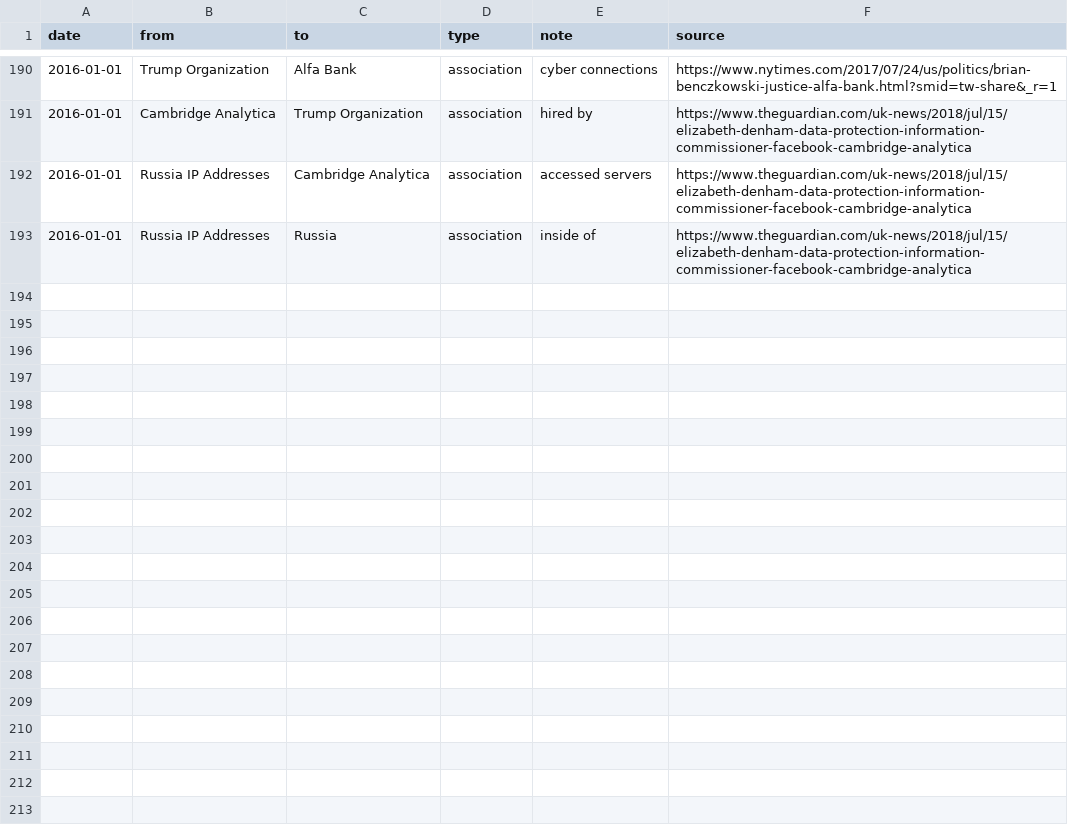
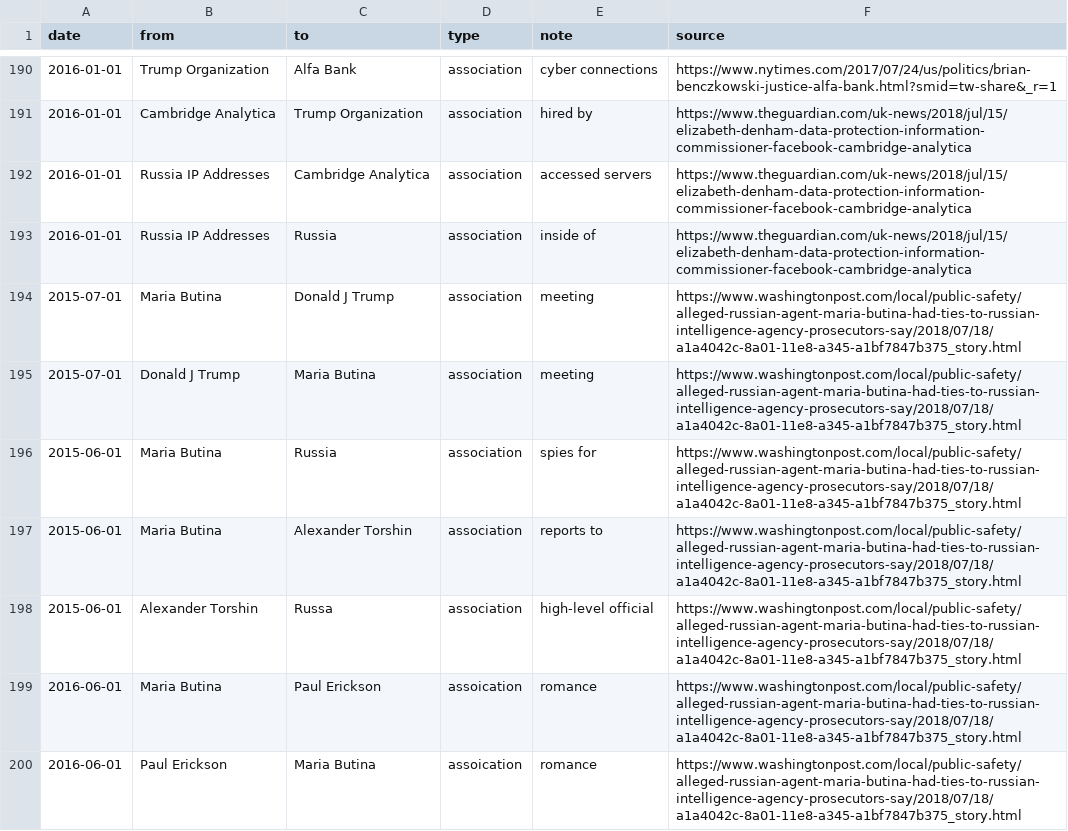
Before and after one commit to schnee/tangled, a CSV file: data/tangled.csv, drawn as a sheet; only a part is shown, gaps mark what is left out; the diff names each change by its address in the sheet, - before the commit and + after, or states it on an @@ line.

```diff
--- a/data/tangled.csv
+++ b/data/tangled.csv
+row 194: 2015-07-01 | Maria Butina | Donald J Trump | association | meeting | https://www.washingtonpost.com/local/public-safety/alleged-russian-agent-maria-butina-had-ties-to-russian-intelligence-agency-prosecutors-say/2018/07/18/a1a4042c-8a01-11e8-a345-a1bf7847b375_story.html
+row 195: 2015-07-01 | Donald J Trump | Maria Butina | association | meeting | https://www.washingtonpost.com/local/public-safety/alleged-russian-agent-maria-butina-had-ties-to-russian-intelligence-agency-prosecutors-say/2018/07/18/a1a4042c-8a01-11e8-a345-a1bf7847b375_story.html
+row 196: 2015-06-01 | Maria Butina | Russia | association | spies for | https://www.washingtonpost.com/local/public-safety/alleged-russian-agent-maria-butina-had-ties-to-russian-intelligence-agency-prosecutors-say/2018/07/18/a1a4042c-8a01-11e8-a345-a1bf7847b375_story.html
+row 197: 2015-06-01 | Maria Butina | Alexander Torshin | association | reports to | https://www.washingtonpost.com/local/public-safety/alleged-russian-agent-maria-butina-had-ties-to-russian-intelligence-agency-prosecutors-say/2018/07/18/a1a4042c-8a01-11e8-a345-a1bf7847b375_story.html
+row 198: 2015-06-01 | Alexander Torshin | Russa | association | high-level official | https://www.washingtonpost.com/local/public-safety/alleged-russian-agent-maria-butina-had-ties-to-russian-intelligence-agency-prosecutors-say/2018/07/18/a1a4042c-8a01-11e8-a345-a1bf7847b375_story.html
+row 199: 2016-06-01 | Maria Butina | Paul Erickson | assoication | romance | https://www.washingtonpost.com/local/public-safety/alleged-russian-agent-maria-butina-had-ties-to-russian-intelligence-agency-prosecutors-say/2018/07/18/a1a4042c-8a01-11e8-a345-a1bf7847b375_story.html
+row 200: 2016-06-01 | Paul Erickson | Maria Butina | assoication | romance | https://www.washingtonpost.com/local/public-safety/alleged-russian-agent-maria-butina-had-ties-to-russian-intelligence-agency-prosecutors-say/2018/07/18/a1a4042c-8a01-11e8-a345-a1bf7847b375_story.html
```
Also changed, not shown: 2 other files.
